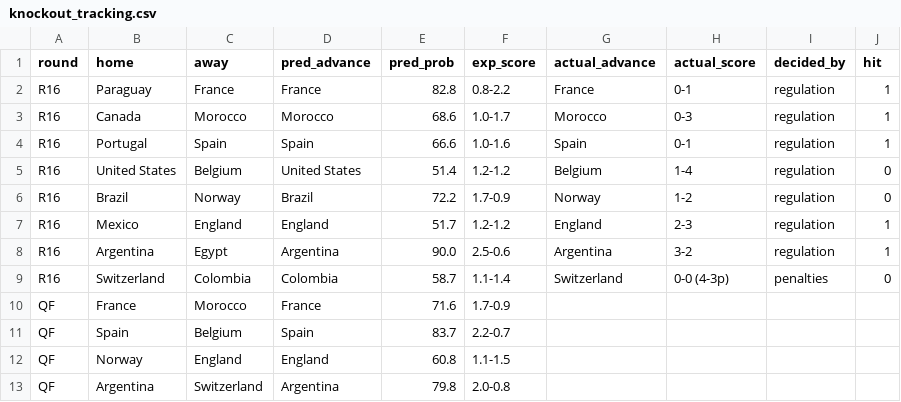
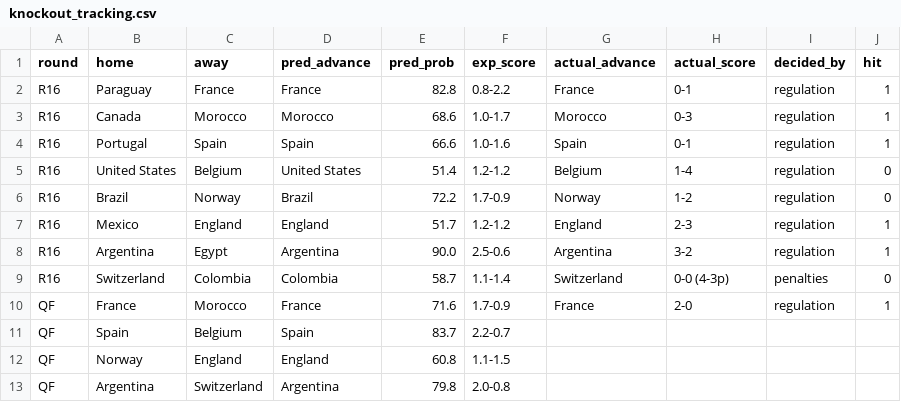
Before and after one commit to arnavvpareek/worldcup26-predictor, a CSV file: data/processed/knockout_tracking.csv, drawn as a sheet.

```diff
--- a/data/processed/knockout_tracking.csv
+++ b/data/processed/knockout_tracking.csv
@@ -9,3 +9,3 @@ R16,Argentina,Egypt,Argentina,90.0,2.5-0.6,Argentina,3-2,regulation,1
 R16,Switzerland,Colombia,Colombia,58.7,1.1-1.4,Switzerland,0-0 (4-3p),penalties,0
-QF,France,Morocco,France,71.6,1.7-0.9,,,,
+QF,France,Morocco,France,71.6,1.7-0.9,France,2-0,regulation,1
 QF,Spain,Belgium,Spain,83.7,2.2-0.7,,,,
```
Also changed, not shown: data/processed/elo_ratings.csv, data/raw/results_2026_manual.csv, 1 other file.
